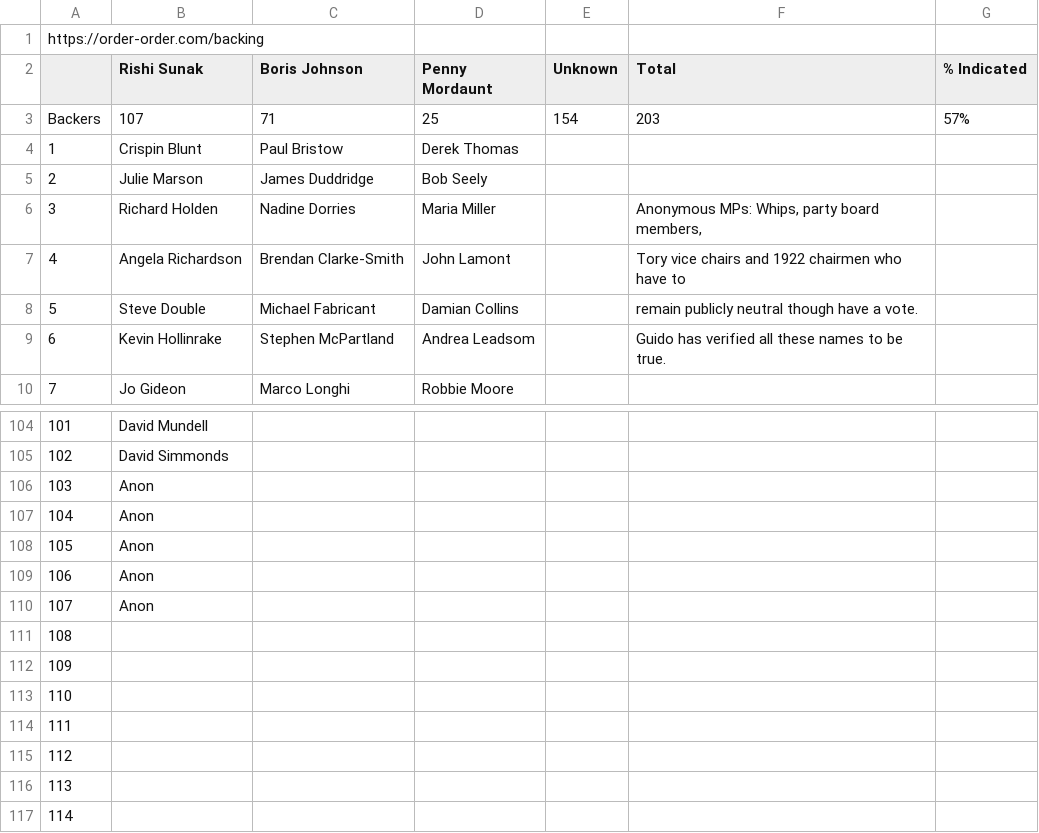
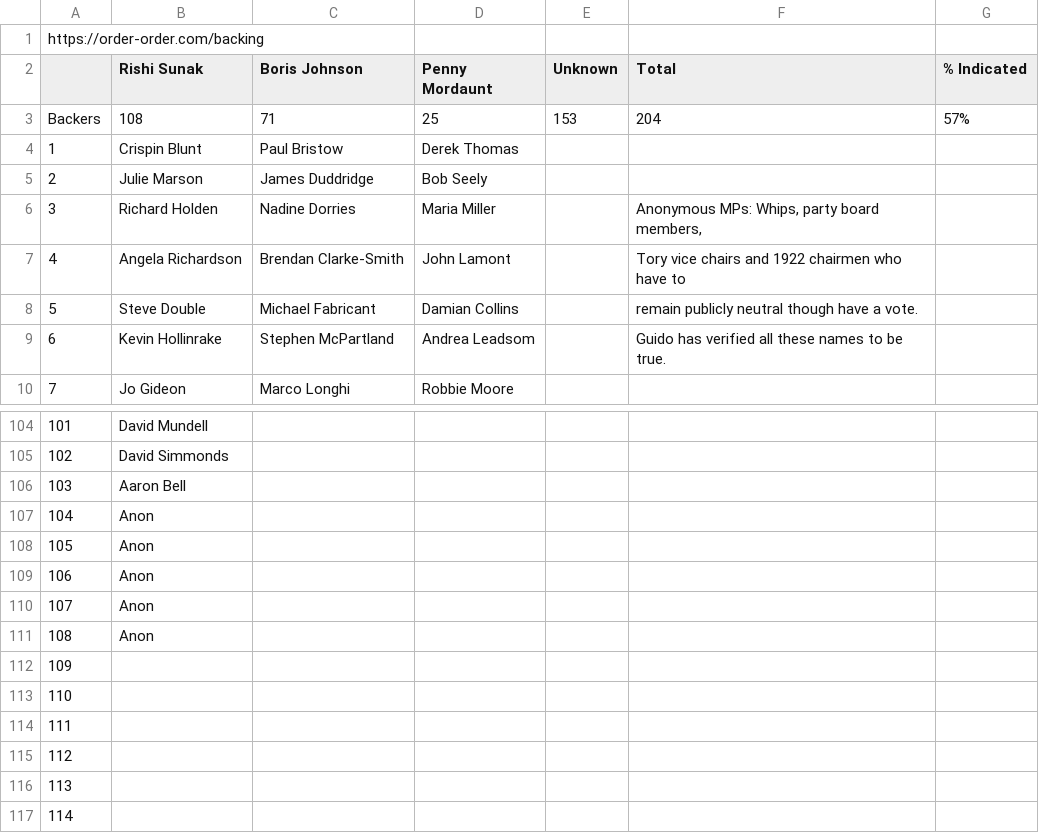
Before and after one commit to tomviner/scrape-tory-nominations, a CSV file: noms.csv, drawn as a sheet; only a part is shown, gaps mark what is left out.

```diff
--- a/noms.csv
+++ b/noms.csv
@@ -2,3 +2,3 @@ https://order-order.com/backing,,,,,,
 ,Rishi Sunak,Boris Johnson,Penny Mordaunt,Unknown,Total,% Indicated
-Backers,107,71,25,154,203,57%
+Backers,108,71,25,153,204,57%
 1,Crispin Blunt,Paul Bristow,Derek Thomas,,,
@@ -105,3 +105,3 @@ Backers,107,71,25,154,203,57%
 102,David Simmonds,,,,,
-103,Anon,,,,,
+103,Aaron Bell,,,,,
 104,Anon,,,,,
@@ -110,3 +110,3 @@ Backers,107,71,25,154,203,57%
 107,Anon,,,,,
-108,,,,,,
+108,Anon,,,,,
 109,,,,,,
```
Also changed, not shown: 1 other file.
